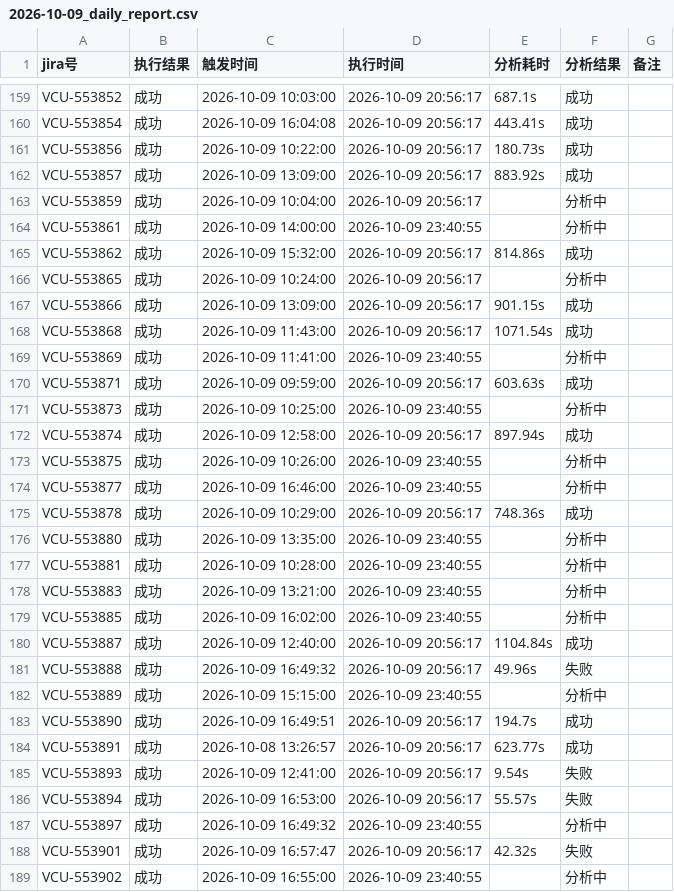
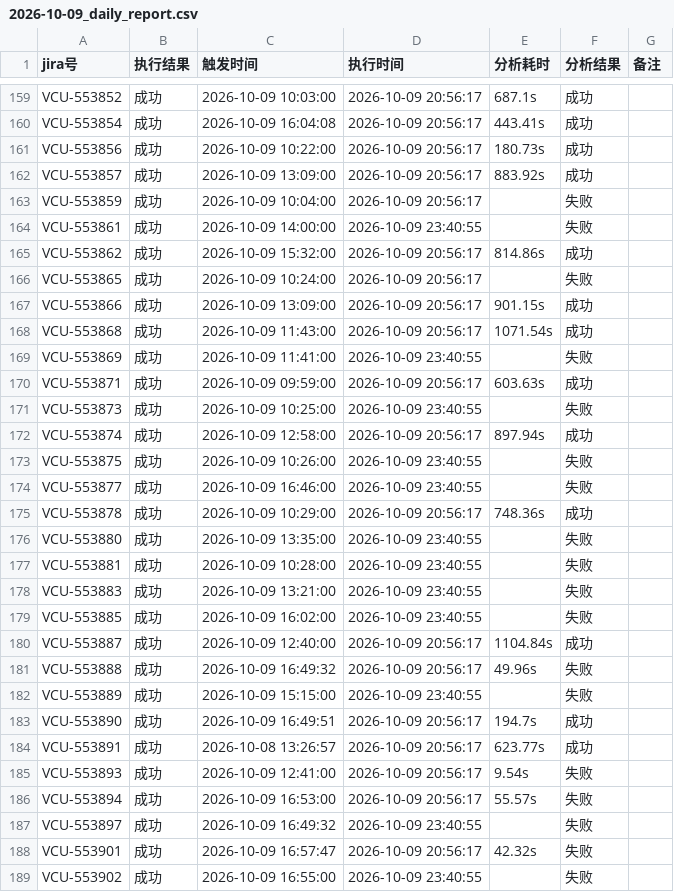
Before and after one commit to LuckyBuff2333/program16, a CSV file: docs/2026-10-09/2026-10-09_daily_report.csv, drawn as a sheet; only a part is shown, gaps mark what is left out; the diff covers the shown part only.

```diff
--- a/docs/2026-10-09/2026-10-09_daily_report.csv
+++ b/docs/2026-10-09/2026-10-09_daily_report.csv
@@ -162,22 +162,22 @@ VCU-553856,成功,2026-10-09 10:22:00,2026-10-09 20:56:17,180.73s,成功,
 VCU-553857,成功,2026-10-09 13:09:00,2026-10-09 20:56:17,883.92s,成功,
-VCU-553859,成功,2026-10-09 10:04:00,2026-10-09 20:56:17,,分析中,
-VCU-553861,成功,2026-10-09 14:00:00,2026-10-09 23:40:55,,分析中,
+VCU-553859,成功,2026-10-09 10:04:00,2026-10-09 20:56:17,,失败,
+VCU-553861,成功,2026-10-09 14:00:00,2026-10-09 23:40:55,,失败,
 VCU-553862,成功,2026-10-09 15:32:00,2026-10-09 20:56:17,814.86s,成功,
-VCU-553865,成功,2026-10-09 10:24:00,2026-10-09 20:56:17,,分析中,
+VCU-553865,成功,2026-10-09 10:24:00,2026-10-09 20:56:17,,失败,
 VCU-553866,成功,2026-10-09 13:09:00,2026-10-09 20:56:17,901.15s,成功,
 VCU-553868,成功,2026-10-09 11:43:00,2026-10-09 20:56:17,1071.54s,成功,
-VCU-553869,成功,2026-10-09 11:41:00,2026-10-09 23:40:55,,分析中,
+VCU-553869,成功,2026-10-09 11:41:00,2026-10-09 23:40:55,,失败,
 VCU-553871,成功,2026-10-09 09:59:00,2026-10-09 20:56:17,603.63s,成功,
-VCU-553873,成功,2026-10-09 10:25:00,2026-10-09 23:40:55,,分析中,
+VCU-553873,成功,2026-10-09 10:25:00,2026-10-09 23:40:55,,失败,
 VCU-553874,成功,2026-10-09 12:58:00,2026-10-09 20:56:17,897.94s,成功,
-VCU-553875,成功,2026-10-09 10:26:00,2026-10-09 23:40:55,,分析中,
-VCU-553877,成功,2026-10-09 16:46:00,2026-10-09 23:40:55,,分析中,
+VCU-553875,成功,2026-10-09 10:26:00,2026-10-09 23:40:55,,失败,
+VCU-553877,成功,2026-10-09 16:46:00,2026-10-09 23:40:55,,失败,
 VCU-553878,成功,2026-10-09 10:29:00,2026-10-09 20:56:17,748.36s,成功,
-VCU-553880,成功,2026-10-09 13:35:00,2026-10-09 23:40:55,,分析中,
-VCU-553881,成功,2026-10-09 10:28:00,2026-10-09 23:40:55,,分析中,
-VCU-553883,成功,2026-10-09 13:21:00,2026-10-09 23:40:55,,分析中,
-VCU-553885,成功,2026-10-09 16:02:00,2026-10-09 23:40:55,,分析中,
+VCU-553880,成功,2026-10-09 13:35:00,2026-10-09 23:40:55,,失败,
+VCU-553881,成功,2026-10-09 10:28:00,2026-10-09 23:40:55,,失败,
+VCU-553883,成功,2026-10-09 13:21:00,2026-10-09 23:40:55,,失败,
+VCU-553885,成功,2026-10-09 16:02:00,2026-10-09 23:40:55,,失败,
 VCU-553887,成功,2026-10-09 12:40:00,2026-10-09 20:56:17,1104.84s,成功,
 VCU-553888,成功,2026-10-09 16:49:32,2026-10-09 20:56:17,49.96s,失败,
-VCU-553889,成功,2026-10-09 15:15:00,2026-10-09 23:40:55,,分析中,
+VCU-553889,成功,2026-10-09 15:15:00,2026-10-09 23:40:55,,失败,
 VCU-553890,成功,2026-10-09 16:49:51,2026-10-09 20:56:17,194.7s,成功,
@@ -186,4 +186,4 @@ VCU-553893,成功,2026-10-09 12:41:00,2026-10-09 20:56:17,9.54s,失败,
 VCU-553894,成功,2026-10-09 16:53:00,2026-10-09 20:56:17,55.57s,失败,
-VCU-553897,成功,2026-10-09 16:49:32,2026-10-09 23:40:55,,分析中,
+VCU-553897,成功,2026-10-09 16:49:32,2026-10-09 23:40:55,,失败,
 VCU-553901,成功,2026-10-09 16:57:47,2026-10-09 20:56:17,42.32s,失败,
-VCU-553902,成功,2026-10-09 16:55:00,2026-10-09 23:40:55,,分析中,
+VCU-553902,成功,2026-10-09 16:55:00,2026-10-09 23:40:55,,失败,
```
Also changed, not shown: 56 edited cells elsewhere in this file, 2 other files.
